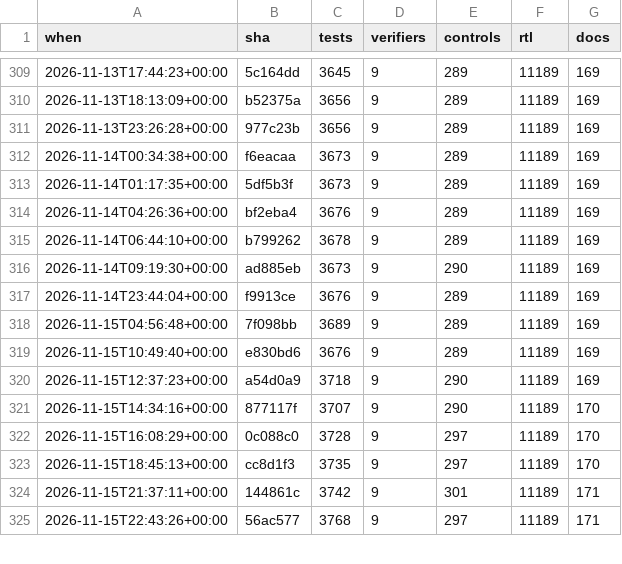
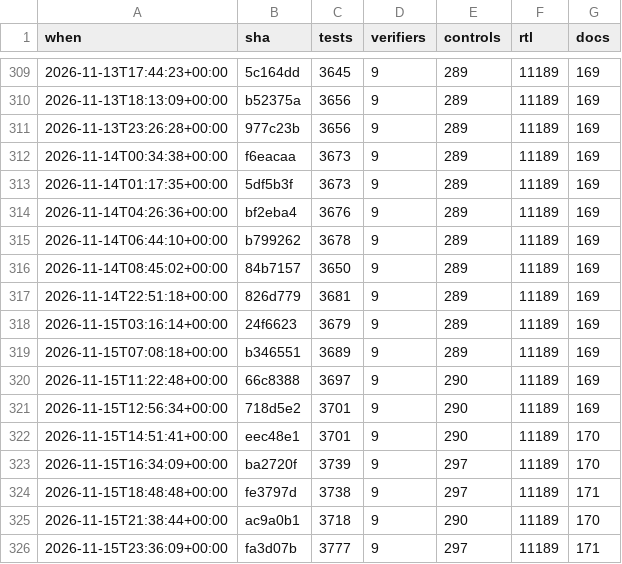
Before and after one commit to 2AMLogic/gf180-parasynth, a CSV file: docs/scorecard/history.csv, drawn as a sheet; only a part is shown, gaps mark what is left out; the diff covers the shown part only.

```diff
--- a/docs/scorecard/history.csv
+++ b/docs/scorecard/history.csv
@@ -315,11 +315,12 @@ when,sha,tests,verifiers,controls,rtl,docs
 2026-11-14T06:44:10+00:00,b799262,3678,9,289,11189,169
-2026-11-14T09:19:30+00:00,ad885eb,3673,9,290,11189,169
-2026-11-14T23:44:04+00:00,f9913ce,3676,9,289,11189,169
-2026-11-15T04:56:48+00:00,7f098bb,3689,9,289,11189,169
-2026-11-15T10:49:40+00:00,e830bd6,3676,9,289,11189,169
-2026-11-15T12:37:23+00:00,a54d0a9,3718,9,290,11189,169
-2026-11-15T14:34:16+00:00,877117f,3707,9,290,11189,170
-2026-11-15T16:08:29+00:00,0c088c0,3728,9,297,11189,170
-2026-11-15T18:45:13+00:00,cc8d1f3,3735,9,297,11189,170
-2026-11-15T21:37:11+00:00,144861c,3742,9,301,11189,171
-2026-11-15T22:43:26+00:00,56ac577,3768,9,297,11189,171
+2026-11-14T08:45:02+00:00,84b7157,3650,9,289,11189,169
+2026-11-14T22:51:18+00:00,826d779,3681,9,289,11189,169
+2026-11-15T03:16:14+00:00,24f6623,3679,9,289,11189,169
+2026-11-15T07:08:18+00:00,b346551,3689,9,289,11189,169
+2026-11-15T11:22:48+00:00,66c8388,3697,9,290,11189,169
+2026-11-15T12:56:34+00:00,718d5e2,3701,9,290,11189,169
+2026-11-15T14:51:41+00:00,eec48e1,3701,9,290,11189,170
+2026-11-15T16:34:09+00:00,ba2720f,3739,9,297,11189,170
+2026-11-15T18:48:48+00:00,fe3797d,3738,9,297,11189,171
+2026-11-15T21:38:44+00:00,ac9a0b1,3718,9,290,11189,170
+2026-11-15T23:36:09+00:00,fa3d07b,3777,9,297,11189,171
```
Also changed, not shown: 4 added rows and 62 edited cells elsewhere in this file, 2 other files.
